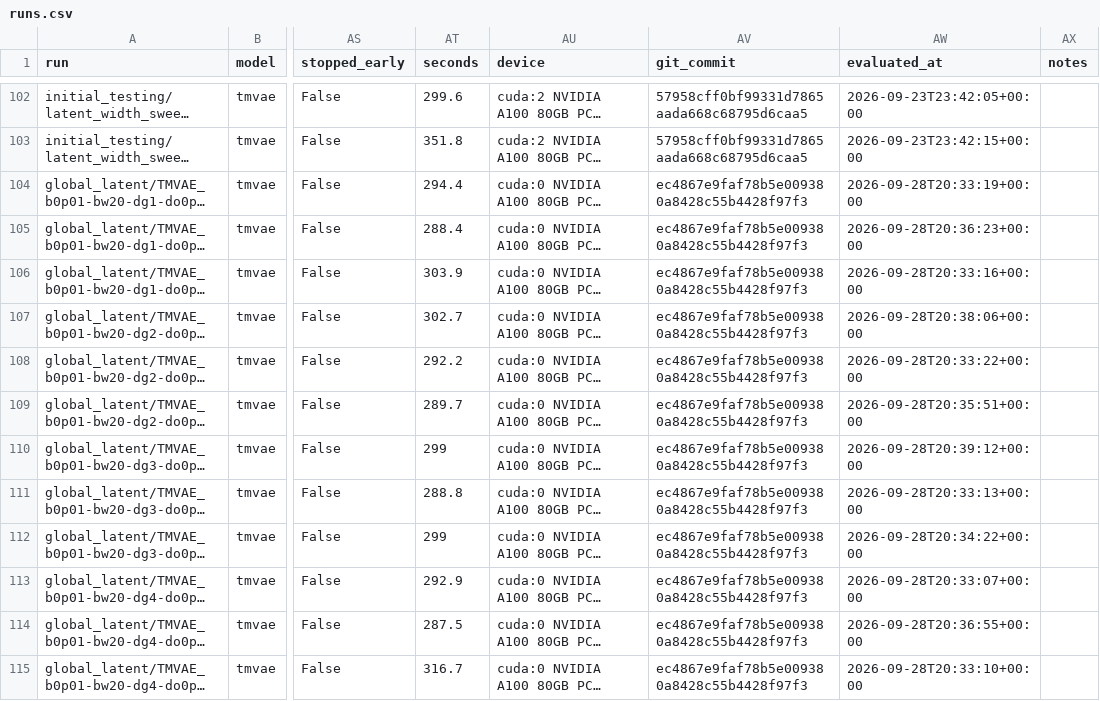
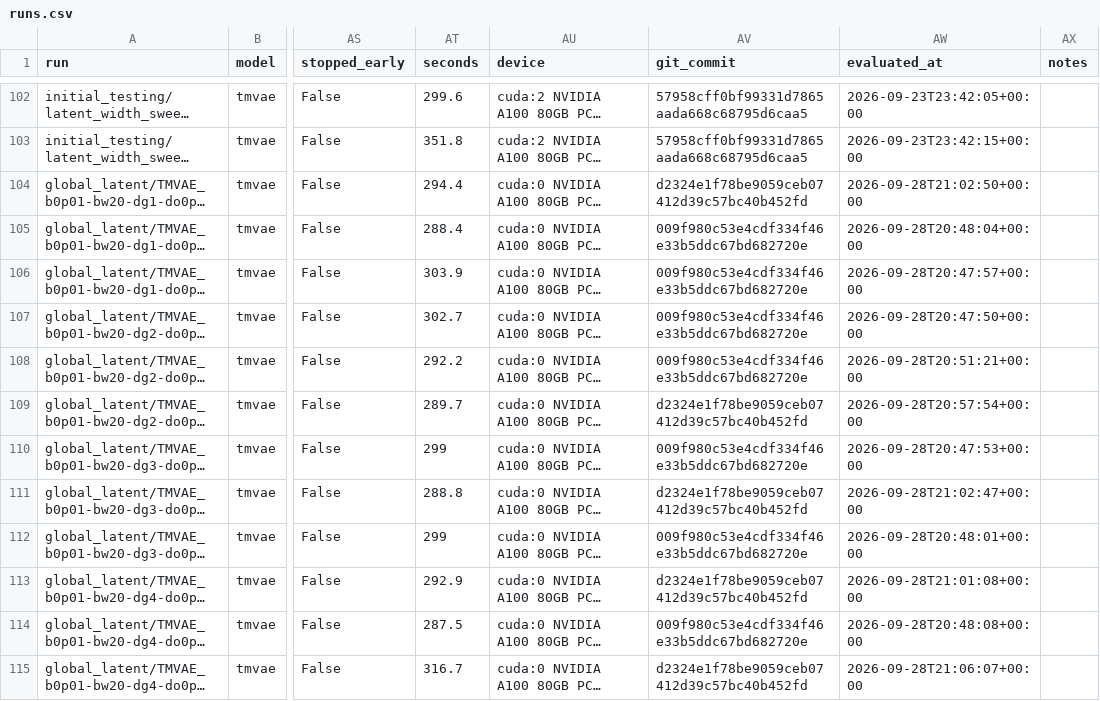
Before and after one commit to merrybnon/tmatrixoptimization, a CSV file: docs/benchmarks/runs.csv, drawn as a sheet; only a part is shown, gaps mark what is left out; long unchanged cells end in …; the diff names each change by its address in the sheet, - before the commit and + after, or states it on an @@ line.

Commit message:
Re-evaluated the global_dims sweep for the spatial traversal figures

```diff
--- a/docs/benchmarks/runs.csv
+++ b/docs/benchmarks/runs.csv
-AV104 (git_commit): ec4867e9faf78b5e009380a8428c55b4428f97f3
+AV104 (git_commit): d2324e1f78be9059ceb07412d39c57bc40b452fd
-AW104 (evaluated_at): 2026-09-28T20:33:19+00:00
+AW104 (evaluated_at): 2026-09-28T21:02:50+00:00
-AV105:AV108 (git_commit): ec4867e9faf78b5e009380a8428c55b4428f97f3
+AV105:AV108 (git_commit): 009f980c53e4cdf334f46e33b5ddc67bd682720e
-AW105 (evaluated_at): 2026-09-28T20:36:23+00:00
+AW105 (evaluated_at): 2026-09-28T20:48:04+00:00
-AW106 (evaluated_at): 2026-09-28T20:33:16+00:00
+AW106 (evaluated_at): 2026-09-28T20:47:57+00:00
-AW107 (evaluated_at): 2026-09-28T20:38:06+00:00
+AW107 (evaluated_at): 2026-09-28T20:47:50+00:00
-AW108 (evaluated_at): 2026-09-28T20:33:22+00:00
+AW108 (evaluated_at): 2026-09-28T20:51:21+00:00
-AV109 (git_commit): ec4867e9faf78b5e009380a8428c55b4428f97f3
+AV109 (git_commit): d2324e1f78be9059ceb07412d39c57bc40b452fd
-AW109 (evaluated_at): 2026-09-28T20:35:51+00:00
+AW109 (evaluated_at): 2026-09-28T20:57:54+00:00
-AV110 (git_commit): ec4867e9faf78b5e009380a8428c55b4428f97f3
+AV110 (git_commit): 009f980c53e4cdf334f46e33b5ddc67bd682720e
-AW110 (evaluated_at): 2026-09-28T20:39:12+00:00
+AW110 (evaluated_at): 2026-09-28T20:47:53+00:00
-AV111 (git_commit): ec4867e9faf78b5e009380a8428c55b4428f97f3
+AV111 (git_commit): d2324e1f78be9059ceb07412d39c57bc40b452fd
-AW111 (evaluated_at): 2026-09-28T20:33:13+00:00
+AW111 (evaluated_at): 2026-09-28T21:02:47+00:00
-AV112 (git_commit): ec4867e9faf78b5e009380a8428c55b4428f97f3
+AV112 (git_commit): 009f980c53e4cdf334f46e33b5ddc67bd682720e
-AW112 (evaluated_at): 2026-09-28T20:34:22+00:00
+AW112 (evaluated_at): 2026-09-28T20:48:01+00:00
-AV113 (git_commit): ec4867e9faf78b5e009380a8428c55b4428f97f3
+AV113 (git_commit): d2324e1f78be9059ceb07412d39c57bc40b452fd
-AW113 (evaluated_at): 2026-09-28T20:33:07+00:00
+AW113 (evaluated_at): 2026-09-28T21:01:08+00:00
-AV114 (git_commit): ec4867e9faf78b5e009380a8428c55b4428f97f3
+AV114 (git_commit): 009f980c53e4cdf334f46e33b5ddc67bd682720e
-AW114 (evaluated_at): 2026-09-28T20:36:55+00:00
+AW114 (evaluated_at): 2026-09-28T20:48:08+00:00
-AV115 (git_commit): ec4867e9faf78b5e009380a8428c55b4428f97f3
+AV115 (git_commit): d2324e1f78be9059ceb07412d39c57bc40b452fd
-AW115 (evaluated_at): 2026-09-28T20:33:10+00:00
+AW115 (evaluated_at): 2026-09-28T21:06:07+00:00
```
